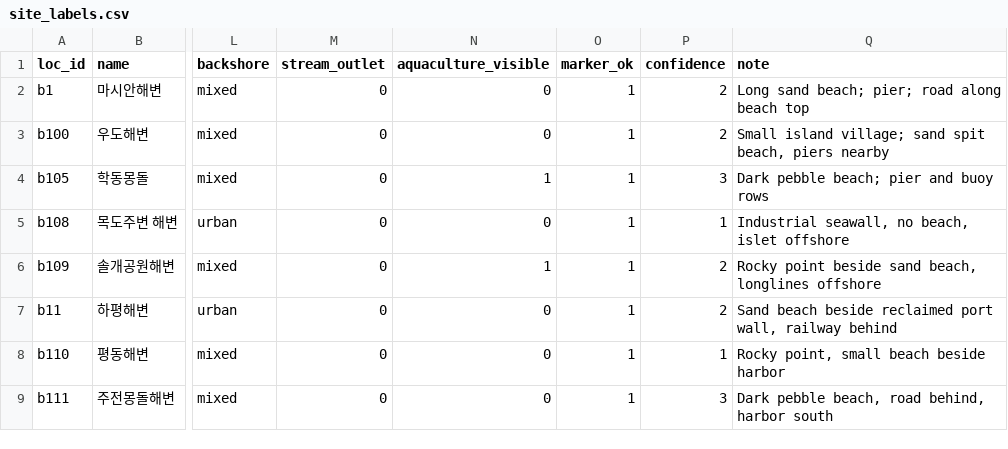
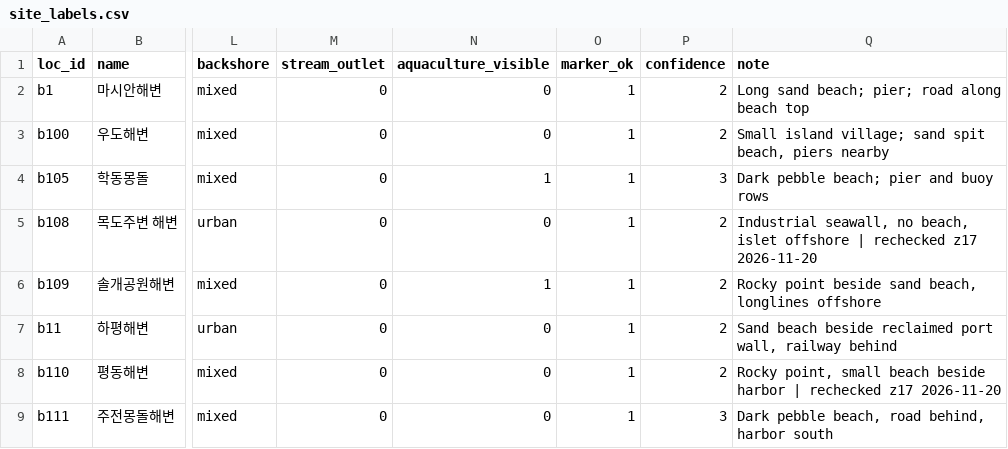
Before and after one commit to sangwonme/OceanPlastic, a CSV file: dataset/geo/site_labels.csv, drawn as a sheet; only a part is shown, gaps mark what is left out; the diff covers the shown part only; the diff names each change by its address in the sheet, - before the commit and + after, or states it on an @@ line.

```diff
--- a/dataset/geo/site_labels.csv
+++ b/dataset/geo/site_labels.csv
-P5 (confidence): 1
+P5 (confidence): 2
-Q5 (note): …islet offshore
+Q5 (note): …islet offshore | rechecked z17 2026-11-20
-P8 (confidence): 1
+P8 (confidence): 2
-Q8 (note): …beside harbor
+Q8 (note): …beside harbor | rechecked z17 2026-11-20
```
Also changed, not shown: 54 edited cells elsewhere in this file, outputs/results_cls.csv, 10 other files.
